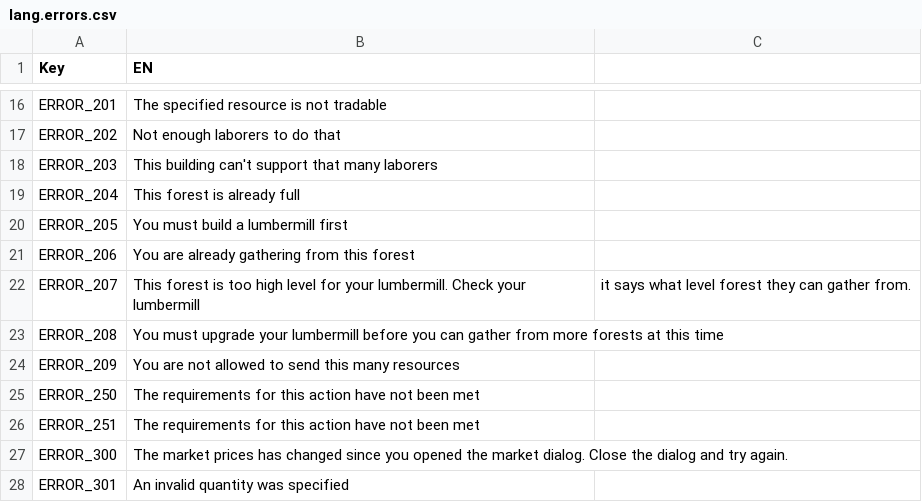
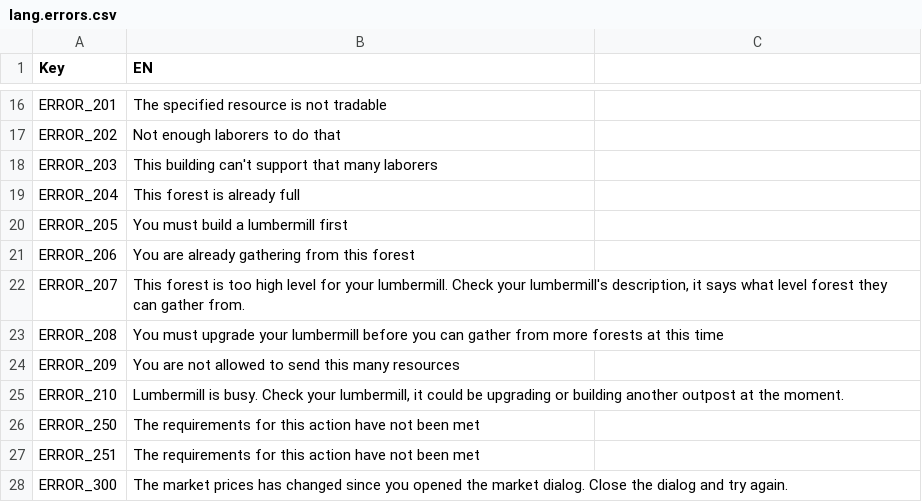
Before and after one commit to giulianob/tribalhero, a CSV file: conf/csv/lang.errors.csv, drawn as a sheet; only a part is shown, gaps mark what is left out; the shorter side is filled out with more unchanged rows.

Commit message:
Added relative error message instead of the "number of max action has been reached"

```diff
--- a/conf/csv/lang.errors.csv
+++ b/conf/csv/lang.errors.csv
@@ -21,5 +21,6 @@ ERROR_205,You must build a lumbermill first
 ERROR_206,You are already gathering from this forest
-ERROR_207,This forest is too high level for your lumbermill.  Check your lumbermill, it says what level forest they can gather from.
+ERROR_207,"This forest is too high level for your lumbermill.  Check your lumbermill's description, it says what level forest they can gather from."
 ERROR_208,You must upgrade your lumbermill before you can gather from more forests at this time
 ERROR_209,You are not allowed to send this many resources
+ERROR_210,"Lumbermill is busy. Check your lumbermill, it could be upgrading or building another outpost at the moment."
 ERROR_250,The requirements for this action have not been met
```
Also changed, not shown: 2 other files.
